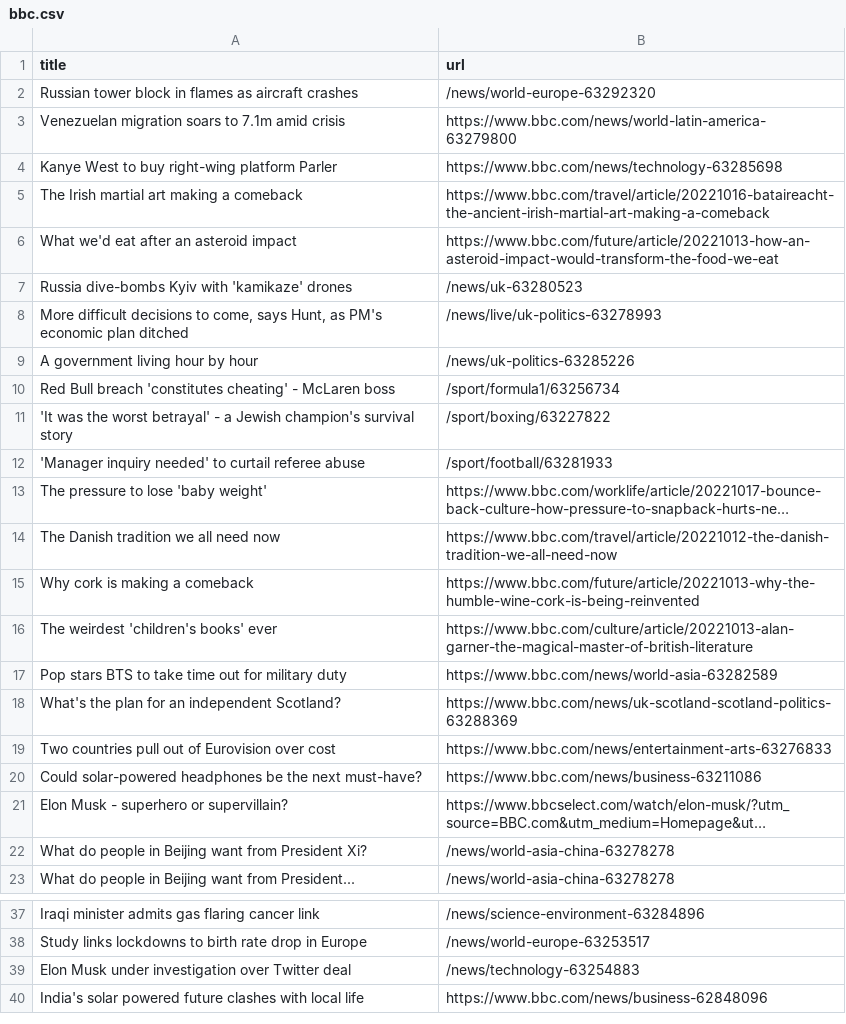
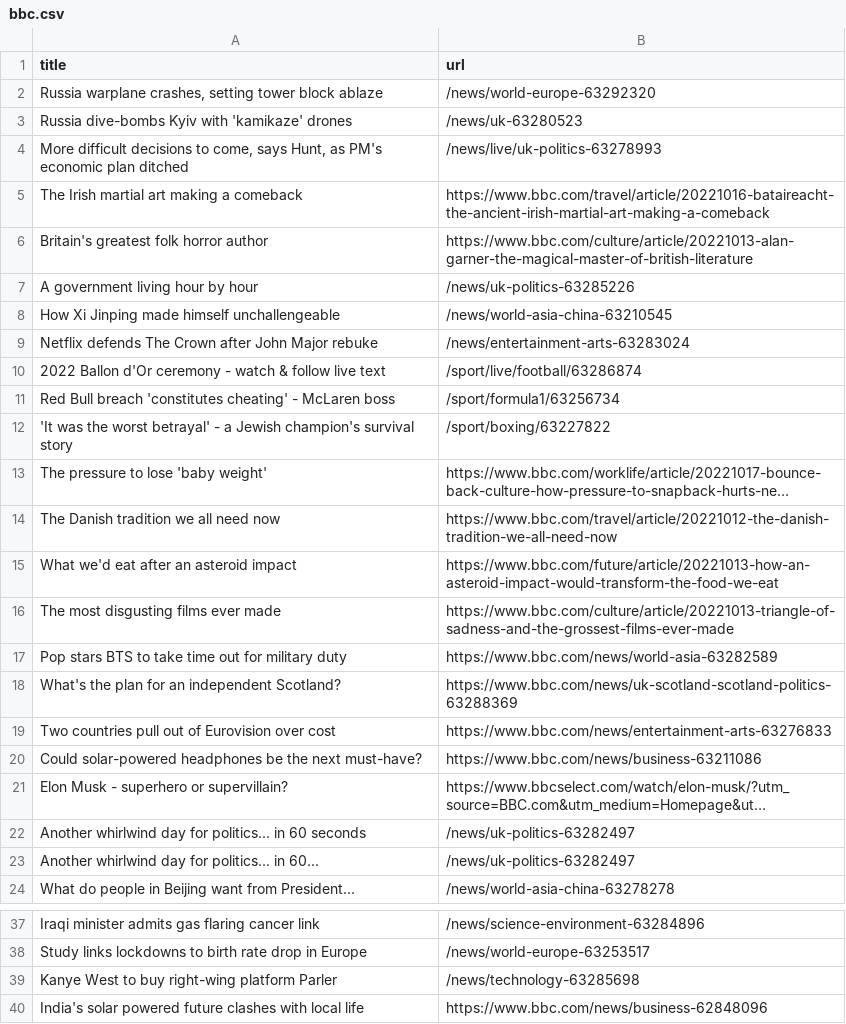
Before and after one commit to AyukaAK/automatic-scraper-bbc, a CSV file: bbc.csv, drawn as a sheet; only a part is shown, gaps mark what is left out; long unchanged cells end in …; removed rows and columns are numbered as before the commit, all else as after; the diff covers the shown part only; the diff names each change by its address in the sheet, - before the commit and + after, or states it on an @@ line.

```diff
--- a/bbc.csv
+++ b/bbc.csv
-A2 (title): Russian tower block in flames as aircraft crashes
+A2 (title): Russia warplane crashes, setting tower block ablaze
-row 3: Venezuelan migration soars to 7.1m amid crisis | https://www.bbc.com/news/world-latin-america-63279800
-row 4: Kanye West to buy right-wing platform Parler | https://www.bbc.com/news/technology-63285698
+row 6: Britain's greatest folk horror author | https://www.bbc.com/culture/article/20221013-alan-garner-the-magical-master-of-british-literature
+row 8: How Xi Jinping made himself unchallengeable | /news/world-asia-china-63210545
+row 9: Netflix defends The Crown after John Major rebuke | /news/entertainment-arts-63283024
+row 10: 2022 Ballon d'Or ceremony - watch & follow live text | /sport/live/football/63286874
-row 12: 'Manager inquiry needed' to curtail referee abuse | /sport/football/63281933
-row 15: Why cork is making a comeback | https://www.bbc.com/future/article/20221013-why-the-humble-wine-cork-is-being-reinvented
-row 16: The weirdest 'children's books' ever | https://www.bbc.com/culture/article/20221013-alan-garner-the-magical-master-of-british-literature
@@ row 6 moved to row 15: What we'd eat after an asteroid impact @@
+row 16: The most disgusting films ever made | https://www.bbc.com/culture/article/20221013-triangle-of-sadness-and-the-grossest-films-ever-made
-row 22: What do people in Beijing want from President Xi? | /news/world-asia-china-63278278
+row 22: Another whirlwind day for politics... in 60 seconds | /news/uk-politics-63282497
+row 23: Another whirlwind day for politics... in 60... | /news/uk-politics-63282497
-row 39: Elon Musk under investigation over Twitter deal | /news/technology-63254883
+row 39: Kanye West to buy right-wing platform Parler | /news/technology-63285698
```
Also changed, not shown: 1 removed row and 1 moved row elsewhere in this file.
